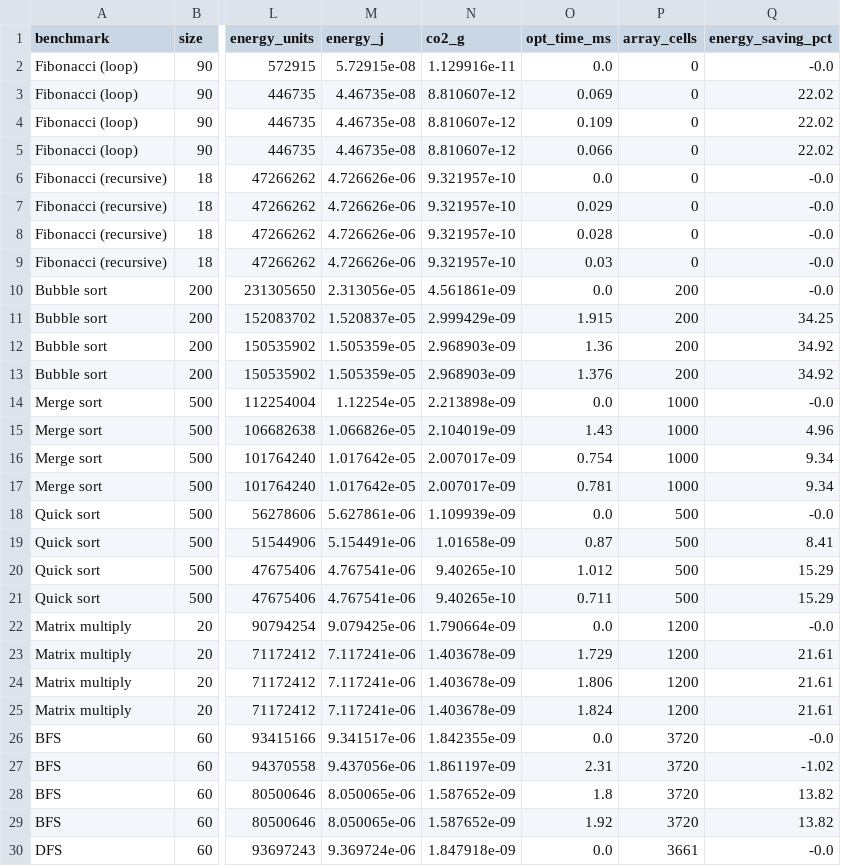
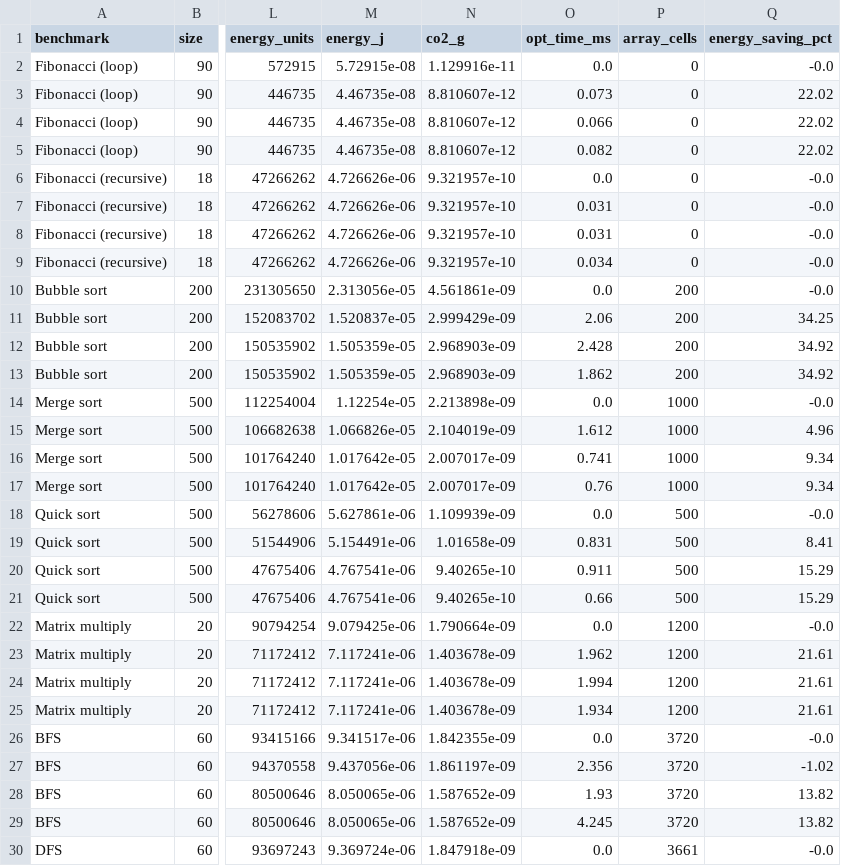
Before and after one commit to Preetisha06/ecolang, a CSV file: results/cpu-calibrated/main.csv, drawn as a sheet; only a part is shown, gaps mark what is left out; the diff covers the shown part only; the diff names each change by its address in the sheet, - before the commit and + after, or states it on an @@ line.

```diff
--- a/results/cpu-calibrated/main.csv
+++ b/results/cpu-calibrated/main.csv
-O3 (opt_time_ms): 0.069
+O3 (opt_time_ms): 0.073
-O4 (opt_time_ms): 0.109
+O4 (opt_time_ms): 0.066
-O5 (opt_time_ms): 0.066
+O5 (opt_time_ms): 0.082
-O7 (opt_time_ms): 0.029
+O7 (opt_time_ms): 0.031
-O8 (opt_time_ms): 0.028
+O8 (opt_time_ms): 0.031
-O9 (opt_time_ms): 0.03
+O9 (opt_time_ms): 0.034
-O11 (opt_time_ms): 1.915
+O11 (opt_time_ms): 2.06
-O12 (opt_time_ms): 1.36
+O12 (opt_time_ms): 2.428
-O13 (opt_time_ms): 1.376
+O13 (opt_time_ms): 1.862
-O15 (opt_time_ms): 1.43
+O15 (opt_time_ms): 1.612
-O16 (opt_time_ms): 0.754
+O16 (opt_time_ms): 0.741
-O17 (opt_time_ms): 0.781
+O17 (opt_time_ms): 0.76
-O19 (opt_time_ms): 0.87
+O19 (opt_time_ms): 0.831
-O20 (opt_time_ms): 1.012
+O20 (opt_time_ms): 0.911
-O21 (opt_time_ms): 0.711
+O21 (opt_time_ms): 0.66
-O23 (opt_time_ms): 1.729
+O23 (opt_time_ms): 1.962
-O24 (opt_time_ms): 1.806
+O24 (opt_time_ms): 1.994
-O25 (opt_time_ms): 1.824
+O25 (opt_time_ms): 1.934
-O27 (opt_time_ms): 2.31
+O27 (opt_time_ms): 2.356
-O28 (opt_time_ms): 1.8
+O28 (opt_time_ms): 1.93
-O29 (opt_time_ms): 1.92
+O29 (opt_time_ms): 4.245
```
Also changed, not shown: 6 edited cells elsewhere in this file, results/cpu/main.csv, results/datapath-calibrated/main.csv, 18 other files.
